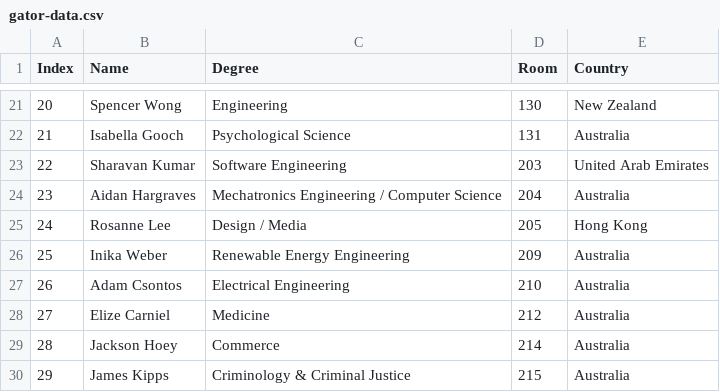
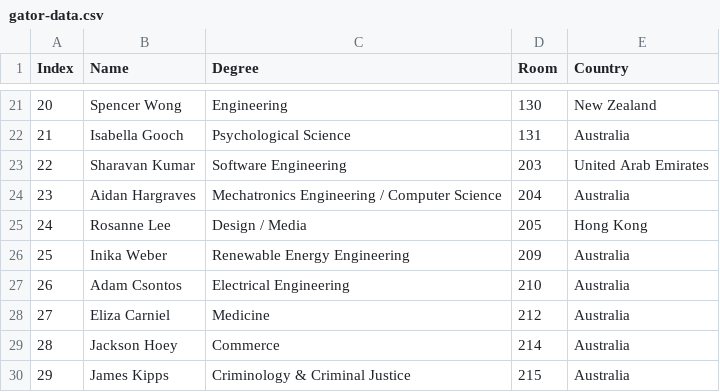
Before and after one commit to justjo3l/goldle, a CSV file: src/assets/gator-data.csv, drawn as a sheet; only a part is shown, gaps mark what is left out.

Commit message:
Fix Eliza Carniel data (#43)
* Fix Elize data

* Correct Elize to Eliza as per yearbook

```diff
--- a/src/assets/gator-data.csv
+++ b/src/assets/gator-data.csv
@@ -27,3 +27,3 @@ Index,Name,Degree,Room,Country
 26,Adam Csontos,Electrical Engineering,210,Australia
-27,Elize Carniel,Medicine,212,Australia
+27,Eliza Carniel,Medicine,212,Australia
 28,Jackson Hoey,Commerce,214,Australia
```
Also changed, not shown: 1 other file.
